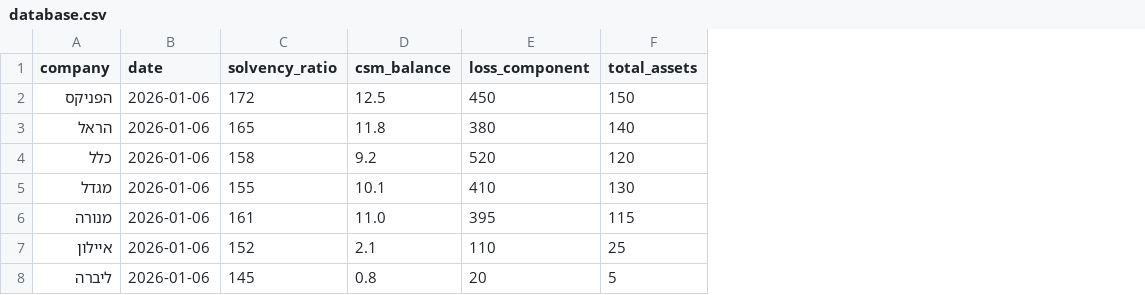
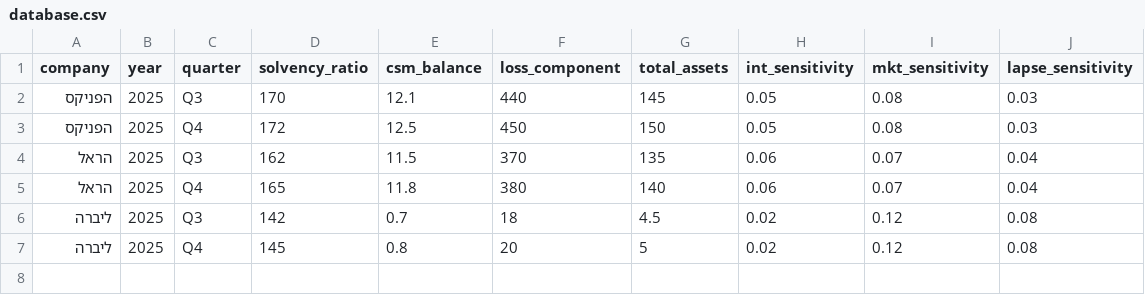
Before and after one commit to ttom500-hash/isr-insight-pro, a CSV file: data/database.csv, drawn as a sheet; removed rows and columns are numbered as before the commit, all else as after; the diff names each change by its address in the sheet, - before the commit and + after, or states it on an @@ line.

Commit message:
Update database.csv

```diff
--- a/data/database.csv
+++ b/data/database.csv
-column B (date), rows 2-3: 2026-01-06 | 2026-01-06; row 8: 2026-01-06
+column B (year), row 3: 2025; row 5: 2025; row 7: 2025
+column C (quarter), row 3: Q4; row 5: Q4; row 7: Q4
+column H (int_sensitivity), row 3: 0.05; row 5: 0.06; row 7: 0.02
+column I (mkt_sensitivity), row 3: 0.08; row 5: 0.07; row 7: 0.12
+column J (lapse_sensitivity), row 3: 0.03; row 5: 0.04; row 7: 0.08
+row 2: הפניקס | 2025 | Q3 | 170 | 12.1 | 440 | 145 | 0.05 | 0.08 | 0.03
+row 4: הראל | 2025 | Q3 | 162 | 11.5 | 370 | 135 | 0.06 | 0.07 | 0.04
-row 4: כלל | 2026-01-06 | 158 | 9.2 | 520 | 120
-row 5: מגדל | 2026-01-06 | 155 | 10.1 | 410 | 130
-row 6: מנורה | 2026-01-06 | 161 | 11.0 | 395 | 115
-row 7: איילון | 2026-01-06 | 152 | 2.1 | 110 | 25
+row 6: ליברה | 2025 | Q3 | 142 | 0.7 | 18 | 4.5 | 0.02 | 0.12 | 0.08
```
